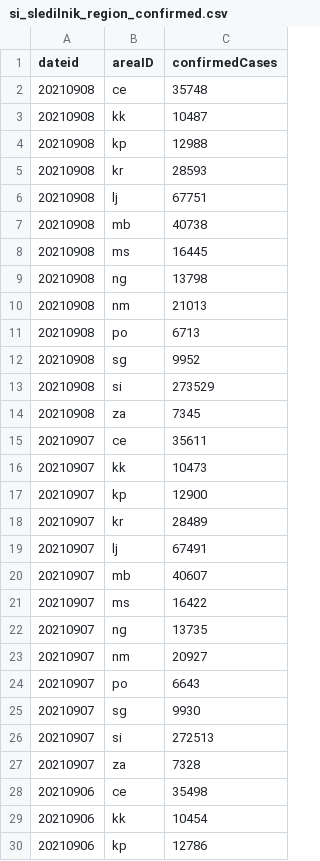
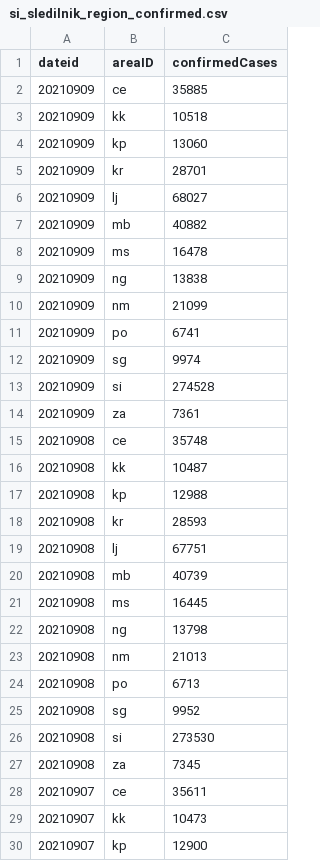
Before and after one commit to RegionMeter/RM_covid19, a CSV file: src/si_sledilnik_region_confirmed.csv, drawn as a sheet; only a part is shown; the shorter side is filled out with more unchanged rows.

```diff
--- a/src/si_sledilnik_region_confirmed.csv
+++ b/src/si_sledilnik_region_confirmed.csv
@@ -1,2 +1,15 @@
 dateid,areaID,confirmedCases
+20210909,ce,35885
+20210909,kk,10518
+20210909,kp,13060
+20210909,kr,28701
+20210909,lj,68027
+20210909,mb,40882
+20210909,ms,16478
+20210909,ng,13838
+20210909,nm,21099
+20210909,po,6741
+20210909,sg,9974
+20210909,si,274528
+20210909,za,7361
 20210908,ce,35748
@@ -6,3 +19,3 @@ dateid,areaID,confirmedCases
 20210908,lj,67751
-20210908,mb,40738
+20210908,mb,40739
 20210908,ms,16445
@@ -12,3 +25,3 @@ dateid,areaID,confirmedCases
 20210908,sg,9952
-20210908,si,273529
+20210908,si,273530
 20210908,za,7345
```
Also changed, not shown: src/si_sledilnik_deceased.csv, src/si_sledilnik_region_active.csv.
